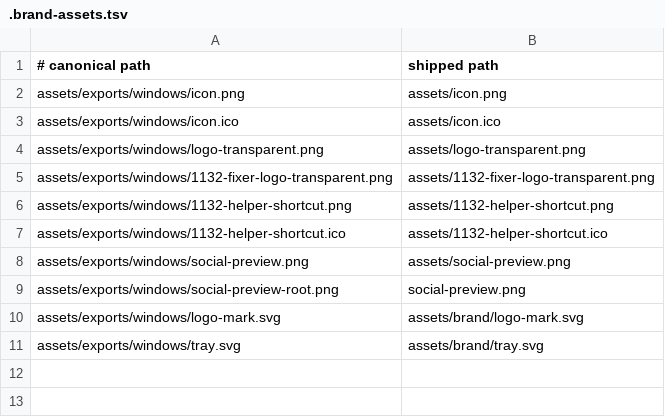
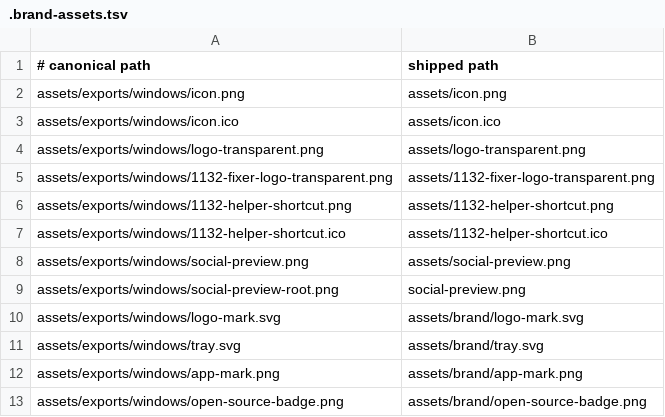
Before and after one commit to 1132-Fixer/windows, a TSV file: .brand-assets.tsv, drawn as a sheet; the diff names each change by its address in the sheet, - before the commit and + after, or states it on an @@ line.

```diff
--- a/.brand-assets.tsv
+++ b/.brand-assets.tsv
+row 12: assets/exports/windows/app-mark.png | assets/brand/app-mark.png
+row 13: assets/exports/windows/open-source-badge.png | assets/brand/open-source-badge.png
```
